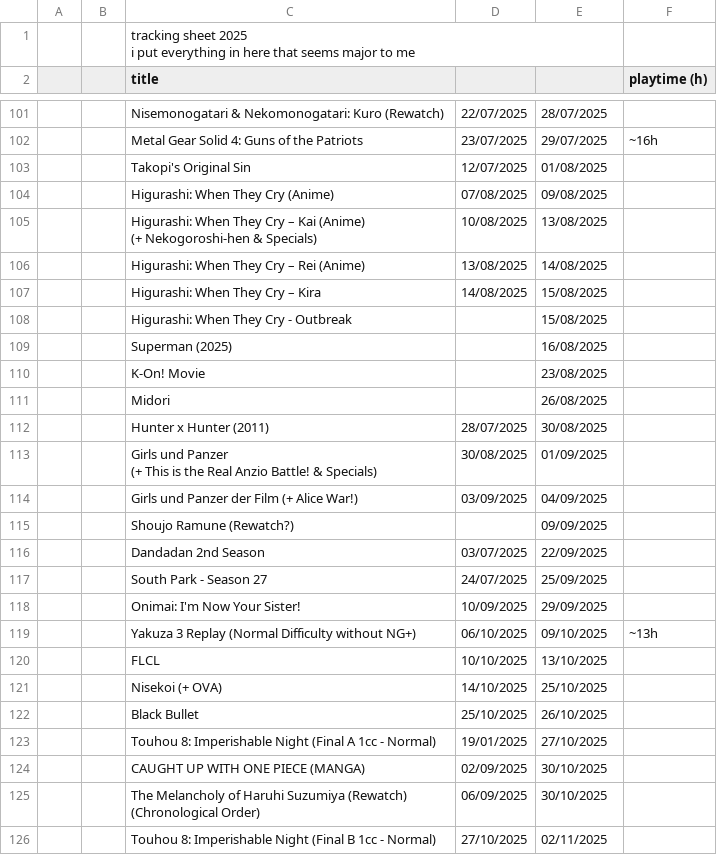
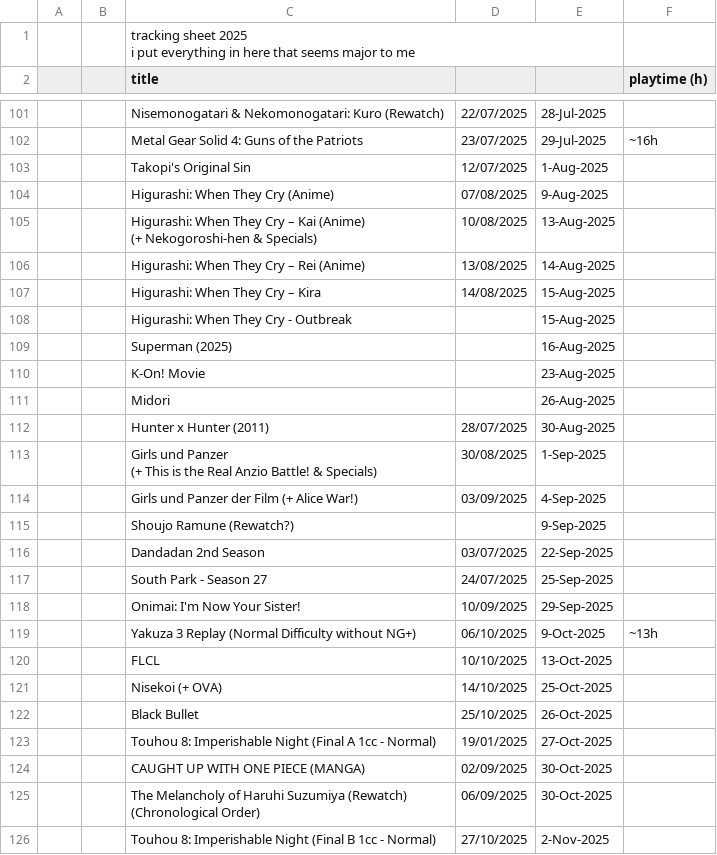
Before and after one commit to tdkumon/Zackenbarsch-Backup, a CSV file: backup-2025.csv, drawn as a sheet; only a part is shown, gaps mark what is left out; the diff covers the shown part only; the diff names each change by its address in the sheet, - before the commit and + after, or states it on an @@ line.

```diff
--- a/backup-2025.csv
+++ b/backup-2025.csv
-E101: 28/07/2025
+E101: 28-Jul-2025
-E102: 29/07/2025
+E102: 29-Jul-2025
-E103: 01/08/2025
+E103: 1-Aug-2025
-E104: 09/08/2025
+E104: 9-Aug-2025
-E105: 13/08/2025
+E105: 13-Aug-2025
-E106: 14/08/2025
+E106: 14-Aug-2025
-E107:E108: 15/08/2025
+E107:E108: 15-Aug-2025
-E109: 16/08/2025
+E109: 16-Aug-2025
-E110: 23/08/2025
+E110: 23-Aug-2025
-E111: 26/08/2025
+E111: 26-Aug-2025
-E112: 30/08/2025
+E112: 30-Aug-2025
-E113: 01/09/2025
+E113: 1-Sep-2025
-E114: 04/09/2025
+E114: 4-Sep-2025
-E115: 09/09/2025
+E115: 9-Sep-2025
-E116: 22/09/2025
+E116: 22-Sep-2025
-E117: 25/09/2025
+E117: 25-Sep-2025
-E118: 29/09/2025
+E118: 29-Sep-2025
-E119: 09/10/2025
+E119: 9-Oct-2025
-E120: 13/10/2025
+E120: 13-Oct-2025
-E121: 25/10/2025
+E121: 25-Oct-2025
-E122: 26/10/2025
+E122: 26-Oct-2025
-E123: 27/10/2025
+E123: 27-Oct-2025
-E124:E125: 30/10/2025
+E124:E125: 30-Oct-2025
-E126: 02/11/2025
+E126: 2-Nov-2025
```
Also changed, not shown: 94 edited cells elsewhere in this file, backup-2026.csv, 1 other file.
